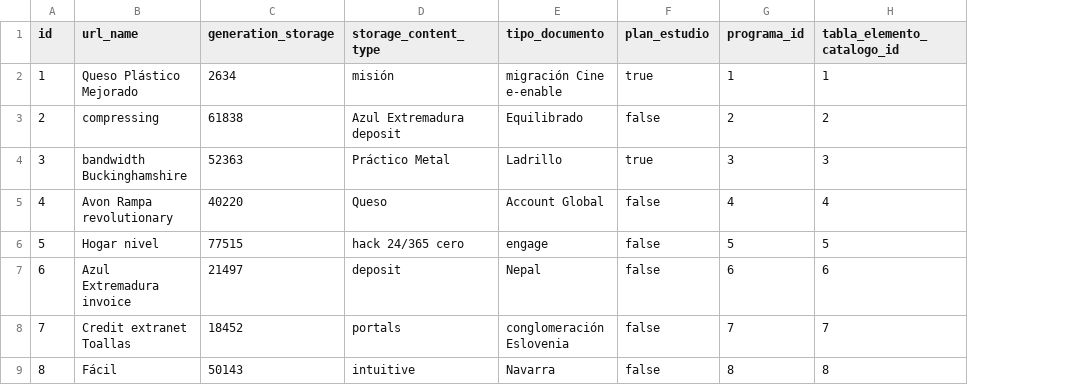
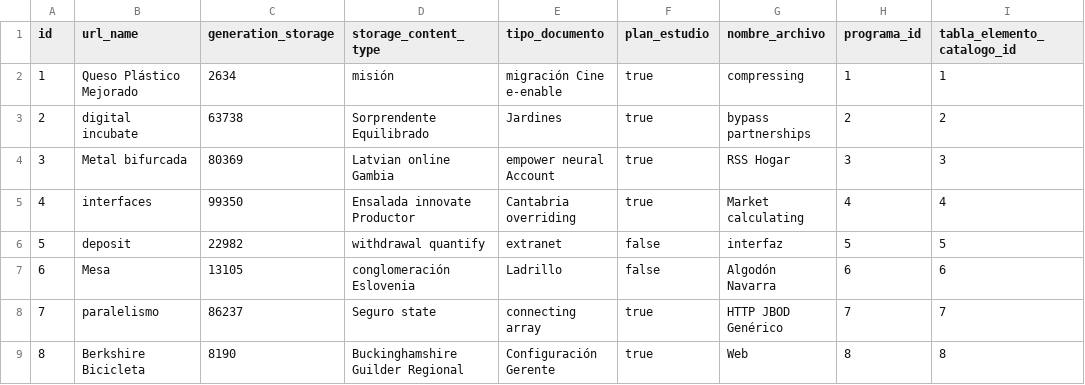
Before and after one commit to mariano97/usco_facultad_ingenieria_pagina, a CSV file: src/main/resources/config/liquibase/fake-data/archivos_programa.csv, drawn as a sheet; only a part is shown; the diff covers the shown part only; the diff names each change by its address in the sheet, - before the commit and + after, or states it on an @@ line.

Commit message:
Ajuste a subida de archivos y visualizacion de plan de estudio

```diff
--- a/src/main/resources/config/liquibase/fake-data/archivos_programa.csv
+++ b/src/main/resources/config/liquibase/fake-data/archivos_programa.csv
+column G (nombre_archivo), rows 2-9: compressing | bypass partnerships | RSS Hogar | Market calculating | interfaz | Algodón Navarra | HTTP JBOD Genérico | Web
-B3 (url_name): compressing
+B3 (url_name): digital incubate
-C3 (generation_storage): 61838
+C3 (generation_storage): 63738
-D3 (storage_content_type): Azul Extremadura deposit
+D3 (storage_content_type): Sorprendente Equilibrado
-E3 (tipo_documento): Equilibrado
+E3 (tipo_documento): Jardines
-F3 (plan_estudio): false
+F3 (plan_estudio): true
-B4 (url_name): bandwidth Buckinghamshire
+B4 (url_name): Metal bifurcada
-C4 (generation_storage): 52363
+C4 (generation_storage): 80369
-D4 (storage_content_type): Práctico Metal
+D4 (storage_content_type): Latvian online Gambia
-E4 (tipo_documento): Ladrillo
+E4 (tipo_documento): empower neural Account
-B5 (url_name): Avon Rampa revolutionary
+B5 (url_name): interfaces
-C5 (generation_storage): 40220
+C5 (generation_storage): 99350
-D5 (storage_content_type): Queso
+D5 (storage_content_type): Ensalada innovate Productor
-E5 (tipo_documento): Account Global
+E5 (tipo_documento): Cantabria overriding
-F5 (plan_estudio): false
+F5 (plan_estudio): true
-B6 (url_name): Hogar nivel
+B6 (url_name): deposit
-C6 (generation_storage): 77515
+C6 (generation_storage): 22982
-D6 (storage_content_type): hack 24/365 cero
+D6 (storage_content_type): withdrawal quantify
-E6 (tipo_documento): engage
+E6 (tipo_documento): extranet
-B7 (url_name): Azul Extremadura invoice
+B7 (url_name): Mesa
-C7 (generation_storage): 21497
+C7 (generation_storage): 13105
-D7 (storage_content_type): deposit
+D7 (storage_content_type): conglomeración Eslovenia
-E7 (tipo_documento): Nepal
+E7 (tipo_documento): Ladrillo
-B8 (url_name): Credit extranet Toallas
+B8 (url_name): paralelismo
-C8 (generation_storage): 18452
+C8 (generation_storage): 86237
-D8 (storage_content_type): portals
+D8 (storage_content_type): Seguro state
-E8 (tipo_documento): conglomeración Eslovenia
+E8 (tipo_documento): connecting array
-F8:F9 (plan_estudio): false
+F8:F9 (plan_estudio): true
-B9 (url_name): Fácil
+B9 (url_name): Berkshire Bicicleta
-C9 (generation_storage): 50143
+C9 (generation_storage): 8190
-D9 (storage_content_type): intuitive
+D9 (storage_content_type): Buckinghamshire Guilder Regional
-E9 (tipo_documento): Navarra
+E9 (tipo_documento): Configuración Gerente
```
Also changed, not shown: 9 edited cells elsewhere in this file, 29 other files.
